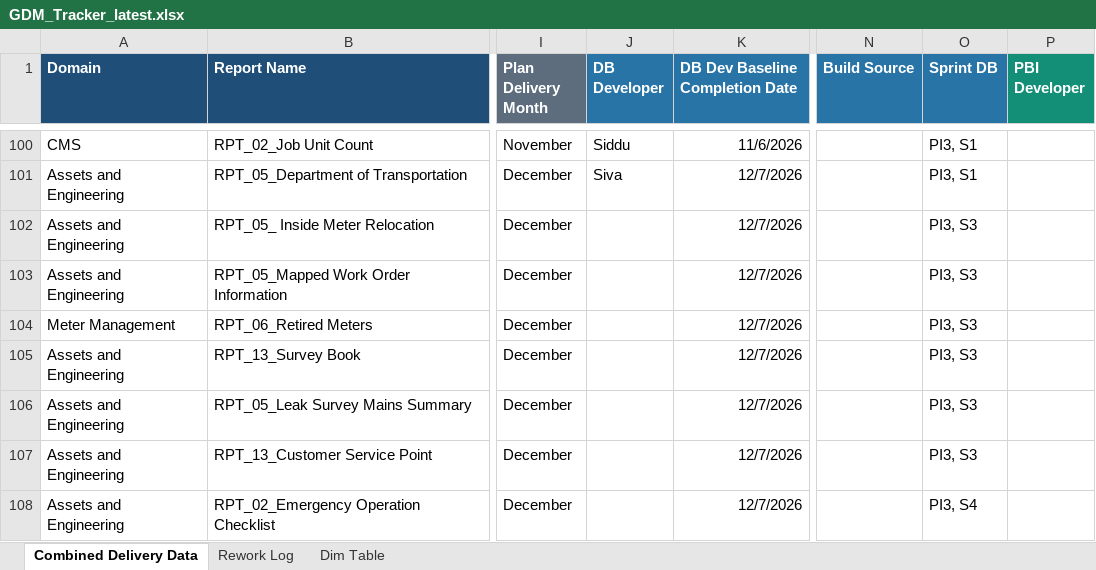
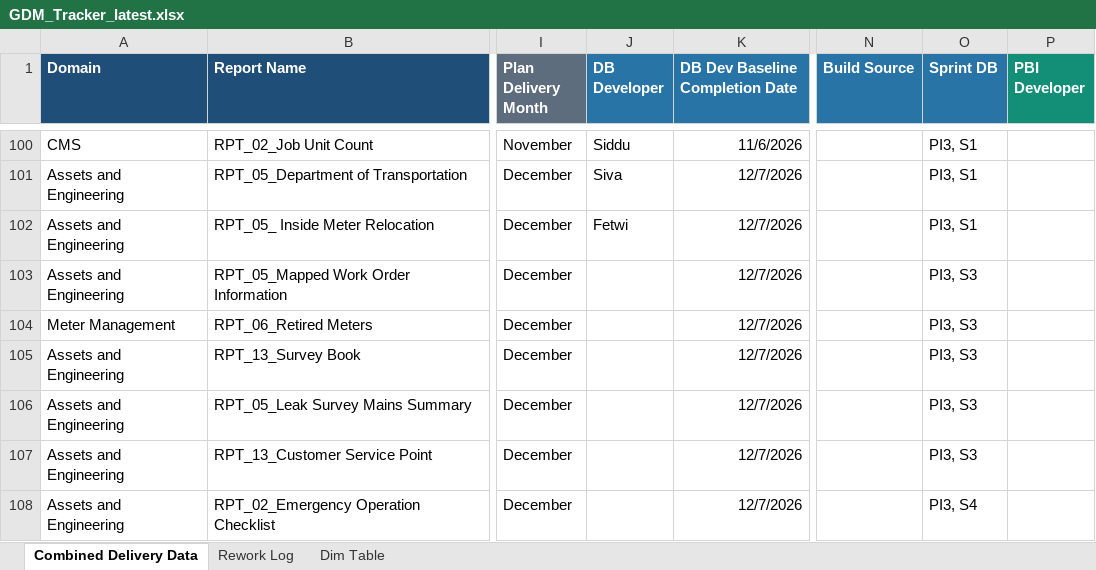
Before and after one commit to bezagetaneh01-lgtm/beza, an Excel workbook: docs/data/GDM_Tracker_latest.xlsx, sheet Combined Delivery Data, drawn as a sheet; only a part is shown, gaps mark what is left out; values as stored, in another font and other column widths than the file's, no borders; conditional formats and table styles not drawn; the diff names each change by its address in the sheet, - before the commit and + after, or states it on an @@ line.

Commit message:
Auto-sync tracker from SharePoint (2026-09-23 16:31)

```diff
--- a/docs/data/GDM_Tracker_latest.xlsx (sheet Combined Delivery Data)
+++ b/docs/data/GDM_Tracker_latest.xlsx (sheet Combined Delivery Data)
-J102 (DB Developer): (empty)
+J102 (DB Developer): Fetwi
-O102 (Sprint DB): PI3, S3
+O102 (Sprint DB): PI3, S1
```
Also changed, not shown: public/data/GDM_Tracker_latest.xlsx.
